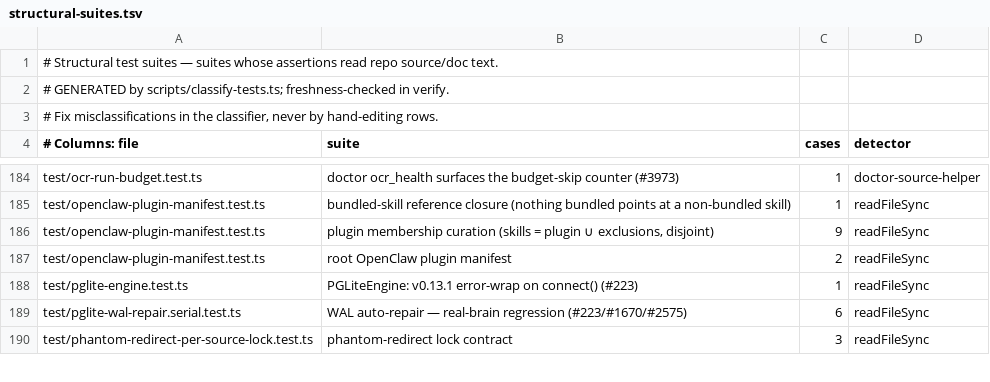
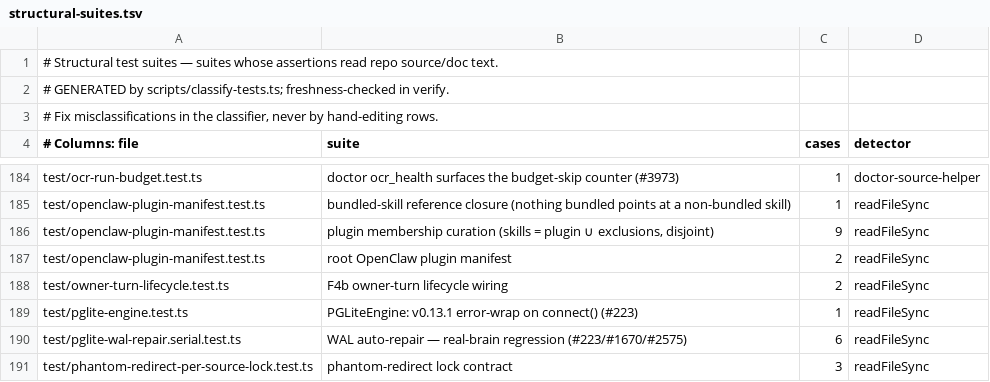
Before and after one commit to mikez93/gbrain, a TSV file: scripts/structural-suites.tsv, drawn as a sheet; only a part is shown, gaps mark what is left out; the diff names each change by its address in the sheet, - before the commit and + after, or states it on an @@ line.

Commit message:
feat(cycle): process exact Hermes owner turns

```diff
--- a/scripts/structural-suites.tsv
+++ b/scripts/structural-suites.tsv
+row 188: test/owner-turn-lifecycle.test.ts | F4b owner-turn lifecycle wiring | 2 | readFileSync
```
Also changed, not shown: 11 other files.
